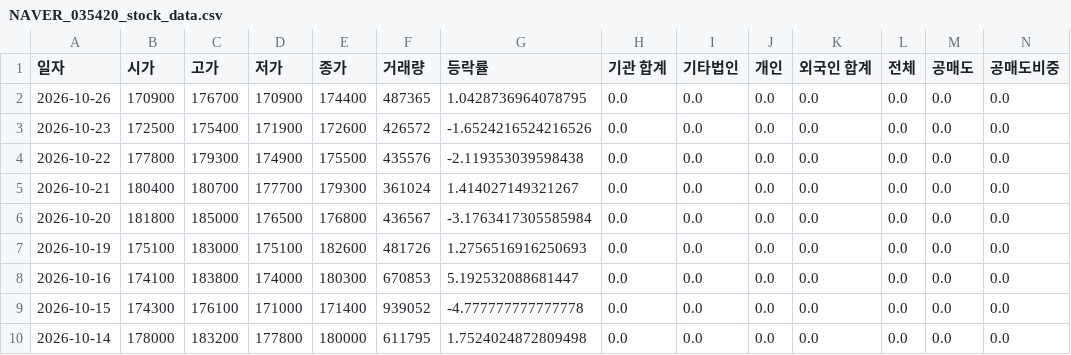
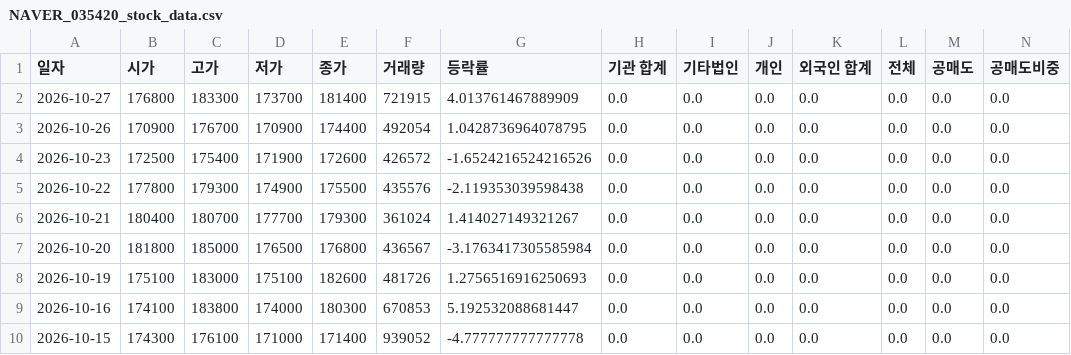
Before and after one commit to ccyun95/Internet_telecom_payment_work, a CSV file: data/NAVER_035420_stock_data.csv, drawn as a sheet; only a part is shown; the shorter side is filled out with more unchanged rows; addresses are those after the commit; rows hold the shown columns only; the diff names each change by its address in the sheet, - before the commit and + after, or states it on an @@ line.

```diff
--- a/data/NAVER_035420_stock_data.csv
+++ b/data/NAVER_035420_stock_data.csv
+row 2: 2026-10-27 | 176800 | 183300 | 173700 | 181400 | 721915 | 4.013761467889909 | 0.0 | 0.0 | 0.0 | 0.0 | 0.0 | 0.0 | 0.0
-F3 (거래량): 487365
+F3 (거래량): 492054
```
Also changed, not shown: data/Hecto_Innovation_214180_stock_data.csv, data/ITcen_Global_124500_stock_data.csv, 8 other files.
